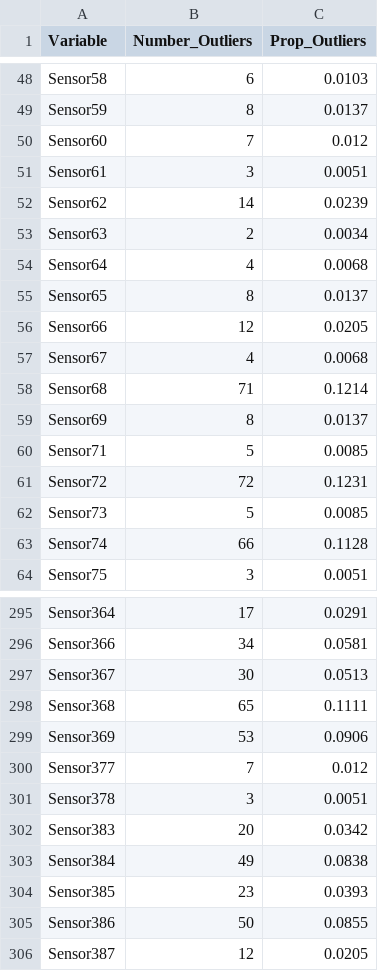
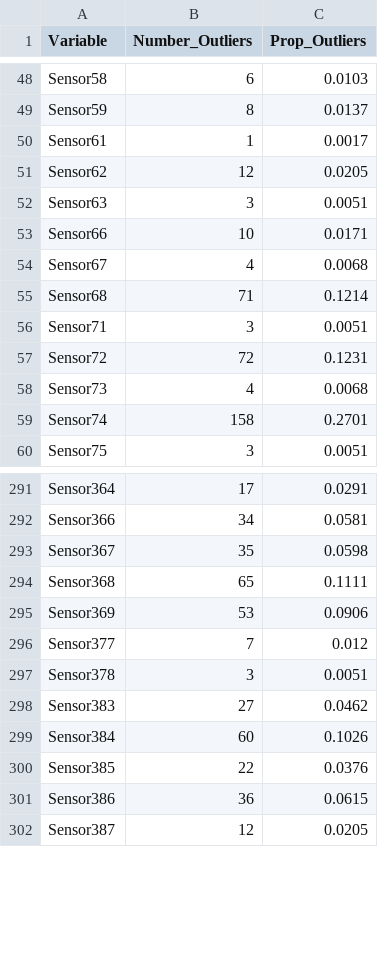
Before and after one commit to EasonLiaw/Wafer_Status_Classification, a CSV file: Intermediate_Train_Results/Outliers_Info_Non_Gaussian.csv, drawn as a sheet; only a part is shown, gaps mark what is left out; the diff covers the shown part only.

```diff
--- a/Intermediate_Train_Results/Outliers_Info_Non_Gaussian.csv
+++ b/Intermediate_Train_Results/Outliers_Info_Non_Gaussian.csv
@@ -49,16 +49,12 @@ Sensor58,6,0.0103
 Sensor59,8,0.0137
-Sensor60,7,0.012
-Sensor61,3,0.0051
-Sensor62,14,0.0239
-Sensor63,2,0.0034
-Sensor64,4,0.0068
-Sensor65,8,0.0137
-Sensor66,12,0.0205
+Sensor61,1,0.0017
+Sensor62,12,0.0205
+Sensor63,3,0.0051
+Sensor66,10,0.0171
 Sensor67,4,0.0068
 Sensor68,71,0.1214
-Sensor69,8,0.0137
-Sensor71,5,0.0085
+Sensor71,3,0.0051
 Sensor72,72,0.1231
-Sensor73,5,0.0085
-Sensor74,66,0.1128
+Sensor73,4,0.0068
+Sensor74,158,0.2701
 Sensor75,3,0.0051
@@ -296,3 +292,3 @@ Sensor364,17,0.0291
 Sensor366,34,0.0581
-Sensor367,30,0.0513
+Sensor367,35,0.0598
 Sensor368,65,0.1111
@@ -301,6 +297,6 @@ Sensor377,7,0.012
 Sensor378,3,0.0051
-Sensor383,20,0.0342
-Sensor384,49,0.0838
-Sensor385,23,0.0393
-Sensor386,50,0.0855
+Sensor383,27,0.0462
+Sensor384,60,0.1026
+Sensor385,22,0.0376
+Sensor386,36,0.0615
 Sensor387,12,0.0205
```
Also changed, not shown: 152 edited cells elsewhere in this file, Intermediate_Train_Results/Best_Model_Results.csv, Intermediate_Train_Results/Columns_Drop_from_Original.csv, 34 other files.
